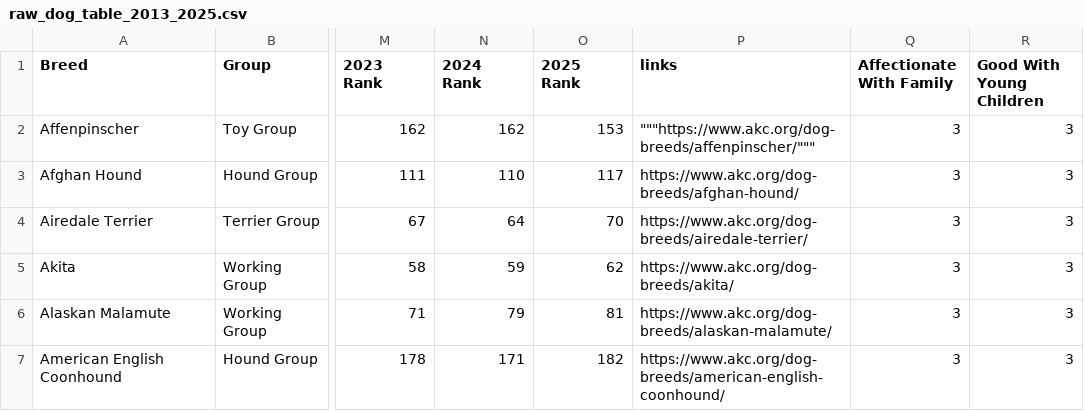
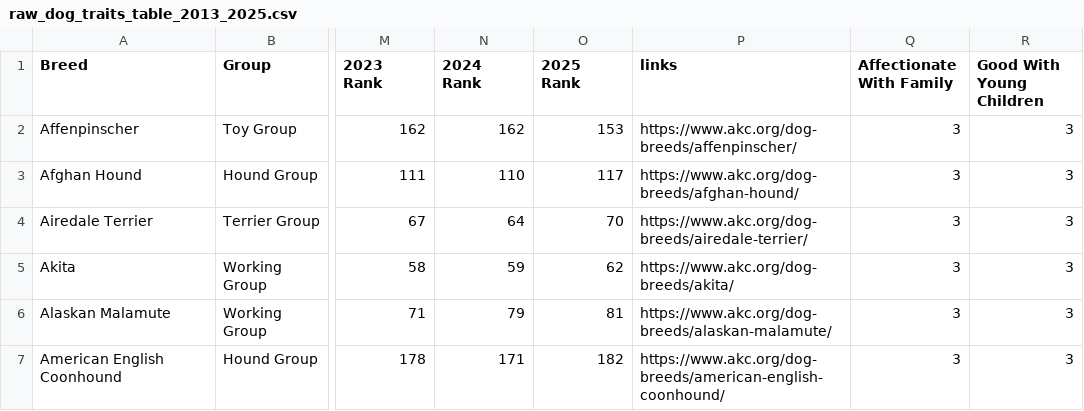
Before and after one commit to summerortega/CSC466_FinalProject, a CSV file: data/raw/raw_dog_traits_table_2013_2025.csv (was dataset1/raw_dog_table_2013_2025.csv), drawn as a sheet; only a part is shown, gaps mark what is left out; the diff names each change by its address in the sheet, - before the commit and + after, or states it on an @@ line.

Commit message:
cleaned raw data

```diff
--- a/dataset1/raw_dog_table_2013_2025.csv
+++ b/data/raw/raw_dog_traits_table_2013_2025.csv
-P2 (links): """https://www.akc.org/dog-breeds/affenpinscher/"""
+P2 (links): https://www.akc.org/dog-breeds/affenpinscher/
```
Also changed, not shown: 7 other files.
